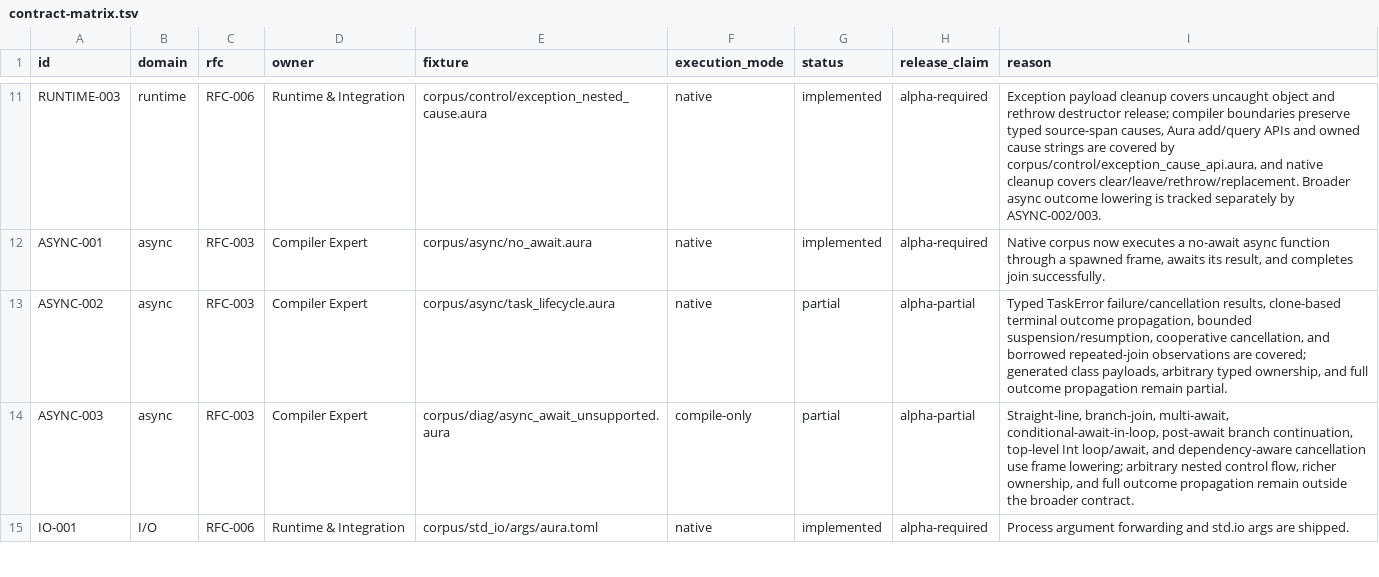
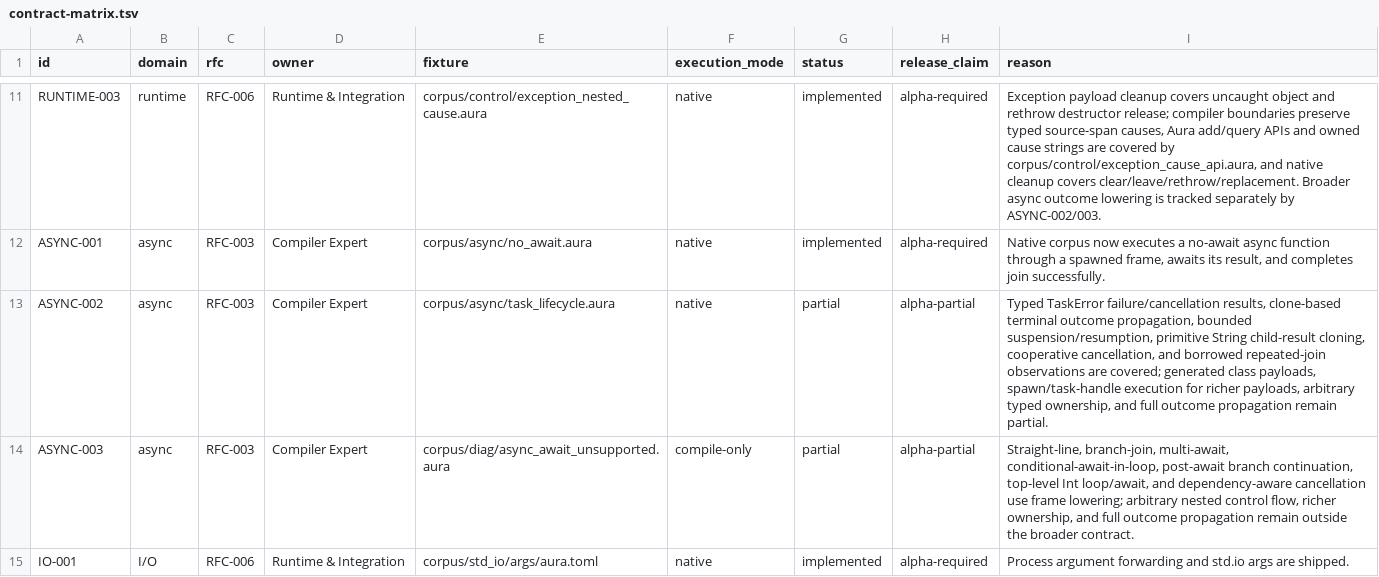
Before and after one commit to auraspace/aura, a TSV file: docs/plans/v0.1.1-alpha/contract-matrix.tsv, drawn as a sheet; only a part is shown, gaps mark what is left out.

Commit message:
feat(async): clone suspended String results

```diff
--- a/docs/plans/v0.1.1-alpha/contract-matrix.tsv
+++ b/docs/plans/v0.1.1-alpha/contract-matrix.tsv
@@ -12,3 +12,3 @@ RUNTIME-003	runtime	RFC-006	Runtime & Integration	corpus/control/exception_neste
 ASYNC-001	async	RFC-003	Compiler Expert	corpus/async/no_await.aura	native	implemented	alpha-required	Native corpus now executes a no-await async function through a spawned frame, awaits its result, and completes join successfully.
-ASYNC-002	async	RFC-003	Compiler Expert	corpus/async/task_lifecycle.aura	native	partial	alpha-partial	Typed TaskError failure/cancellation results, clone-based terminal outcome propagation, bounded suspension/resumption, cooperative cancellation, and borrowed repeated-join observations are covered; generated class payloads, arbitrary typed ownership, and full outcome propagation remain partial.
+ASYNC-002	async	RFC-003	Compiler Expert	corpus/async/task_lifecycle.aura	native	partial	alpha-partial	Typed TaskError failure/cancellation results, clone-based terminal outcome propagation, bounded suspension/resumption, primitive String child-result cloning, cooperative cancellation, and borrowed repeated-join observations are covered; generated class payloads, spawn/task-handle execution for richer payloads, arbitrary typed ownership, and full outcome propagation remain partial.
 ASYNC-003	async	RFC-003	Compiler Expert	corpus/diag/async_await_unsupported.aura	compile-only	partial	alpha-partial	Straight-line, branch-join, multi-await, conditional-await-in-loop, post-await branch continuation, top-level Int loop/await, and dependency-aware cancellation use frame lowering; arbitrary nested control flow, richer ownership, and full outcome propagation remain outside the broader contract.
```
Also changed, not shown: 3 other files.
